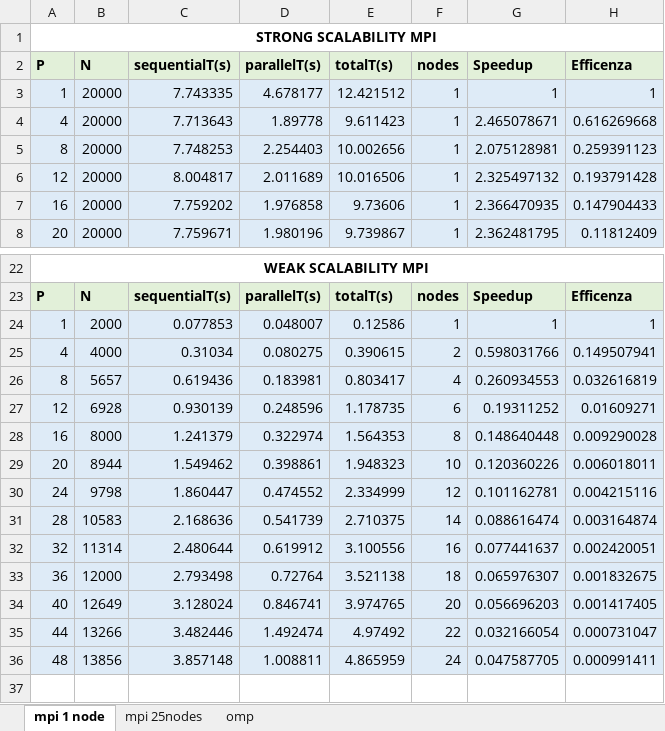
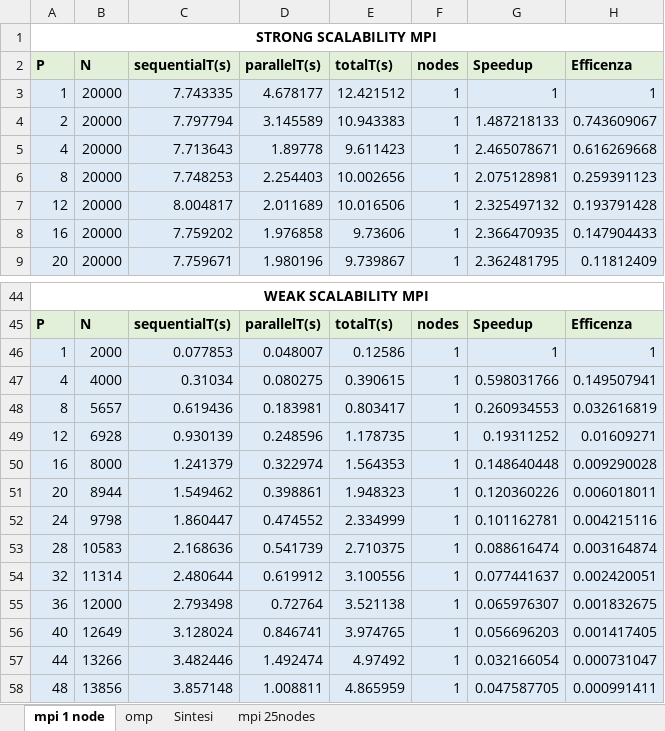
Before and after one commit to lorenzodeluca/concurrentAndParallelSystems, an Excel workbook: 3) exam - third part - optional HPC project/report/tables.xlsx, sheet mpi 1 node, drawn as a sheet; only a part is shown, gaps mark what is left out; values as stored, in another font and other column widths than the file's, no borders; charts and pictures not drawn; addresses are those after the commit; the diff covers the shown part only; the diff names each change by its address in the sheet, - before the commit and + after, or states it on an @@ line.

```diff
--- a/3) exam - third part - optional HPC project/report/tables.xlsx (sheet mpi 1 node)
+++ b/3) exam - third part - optional HPC project/report/tables.xlsx (sheet mpi 1 node)
+sheet tab: Sintesi
@@ sheet tab order changed: mpi 1 node | omp | Sintesi | mpi 25nodes @@
+row 4: 2 | 20000 | 7.797794 | 3.145589 | 10.943383 | 1 | 1.487218133 | 0.743609067
-F47 (nodes): 2
+F47 (nodes): 1
-F48 (nodes): 4
+F48 (nodes): 1
-F49 (nodes): 6
+F49 (nodes): 1
-F50 (nodes): 8
+F50 (nodes): 1
-F51 (nodes): 10
+F51 (nodes): 1
-F52 (nodes): 12
+F52 (nodes): 1
-F53 (nodes): 14
+F53 (nodes): 1
-F54 (nodes): 16
+F54 (nodes): 1
-F55 (nodes): 18
+F55 (nodes): 1
-F56 (nodes): 20
+F56 (nodes): 1
-F57 (nodes): 22
+F57 (nodes): 1
-F58 (nodes): 24
+F58 (nodes): 1
```
Also changed, not shown: 21 added rows elsewhere in this sheet, sheet mpi 25nodes, sheet omp, formulas that keep their value, charts or pictures, 13 other files.
